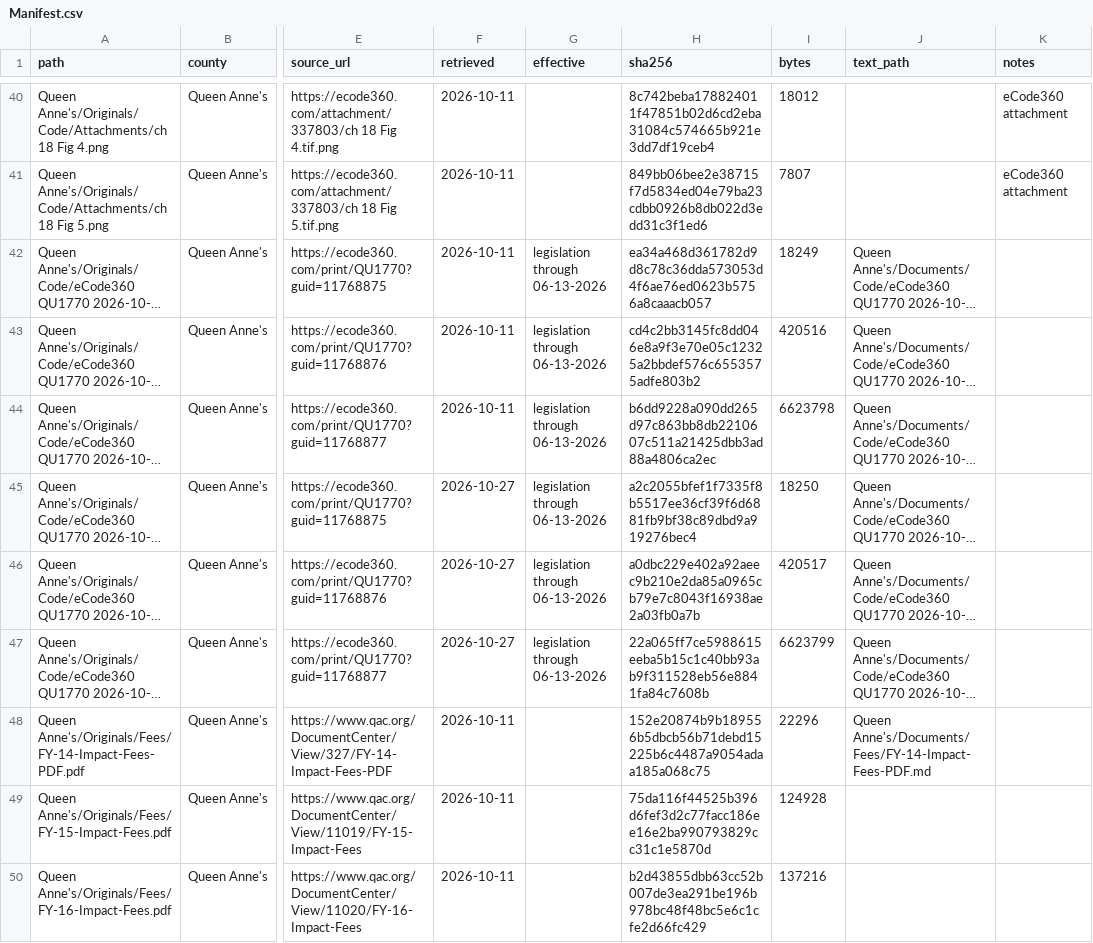
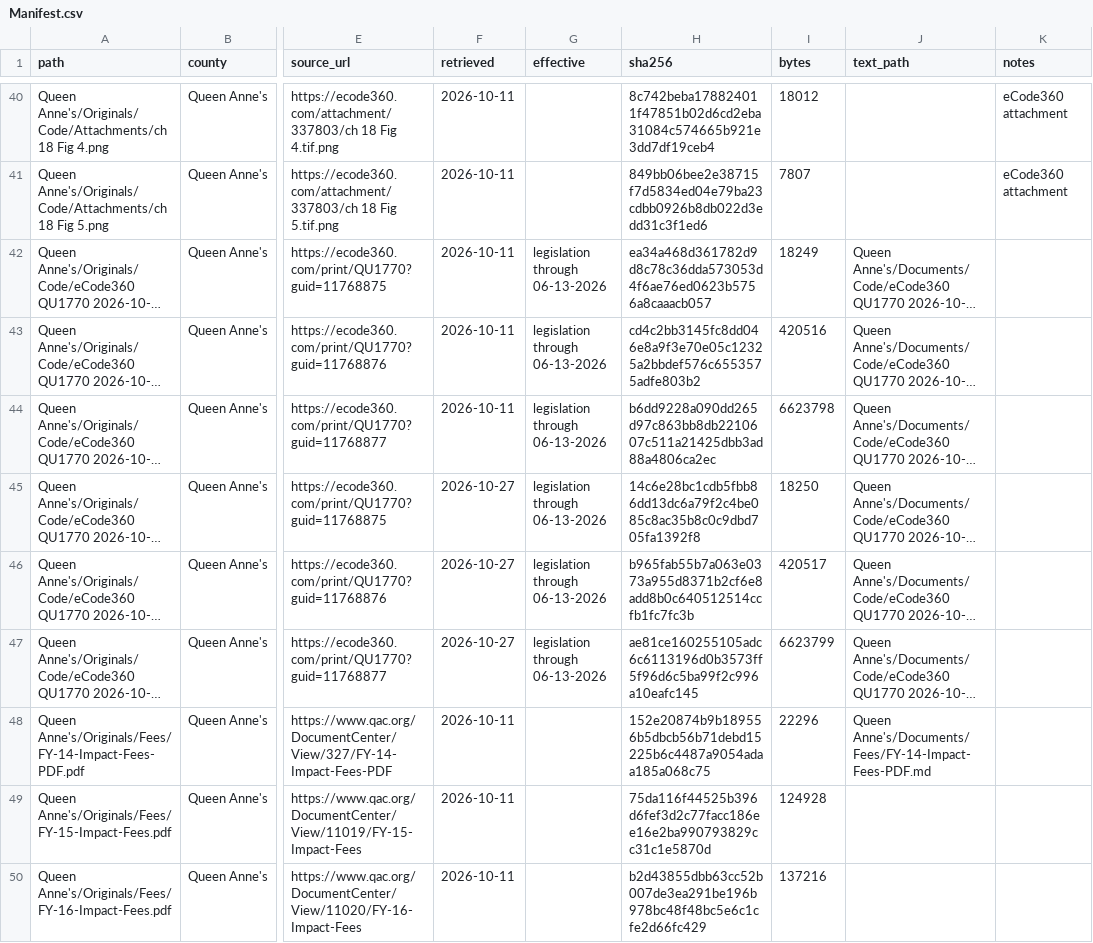
Before and after one commit to bschmidhscp/eastern-shore-regs, a CSV file: Queen Anne's/Manifest.csv, drawn as a sheet; only a part is shown, gaps mark what is left out; long unchanged cells end in …; the diff names each change by its address in the sheet, - before the commit and + after, or states it on an @@ line.

```diff
--- a/Queen Anne's/Manifest.csv
+++ b/Queen Anne's/Manifest.csv
-H45 (sha256): a2c2055bfef1f7335f8b5517ee36cf39f6d6881fb9bf38c89dbd9a919276bec4
+H45 (sha256): 14c6e28bc1cdb5fbb86dd13dc6a79f2c4be085c8ac35b8c0c9dbd705fa1392f8
-H46 (sha256): a0dbc229e402a92aeec9b210e2da85a0965cb79e7c8043f16938ae2a03fb0a7b
+H46 (sha256): b965fab55b7a063e0373a955d8371b2cf6e8add8b0c640512514ccfb1fc7fc3b
-H47 (sha256): 22a065ff7ce5988615eeba5b15c1c40bb93ab9f311528eb56e8841fa84c7608b
+H47 (sha256): ae81ce160255105adc6c6113196d0b3573ff5f96d6c5ba99f2c996a10eafc145
```
Also changed, not shown: 5 other files.
